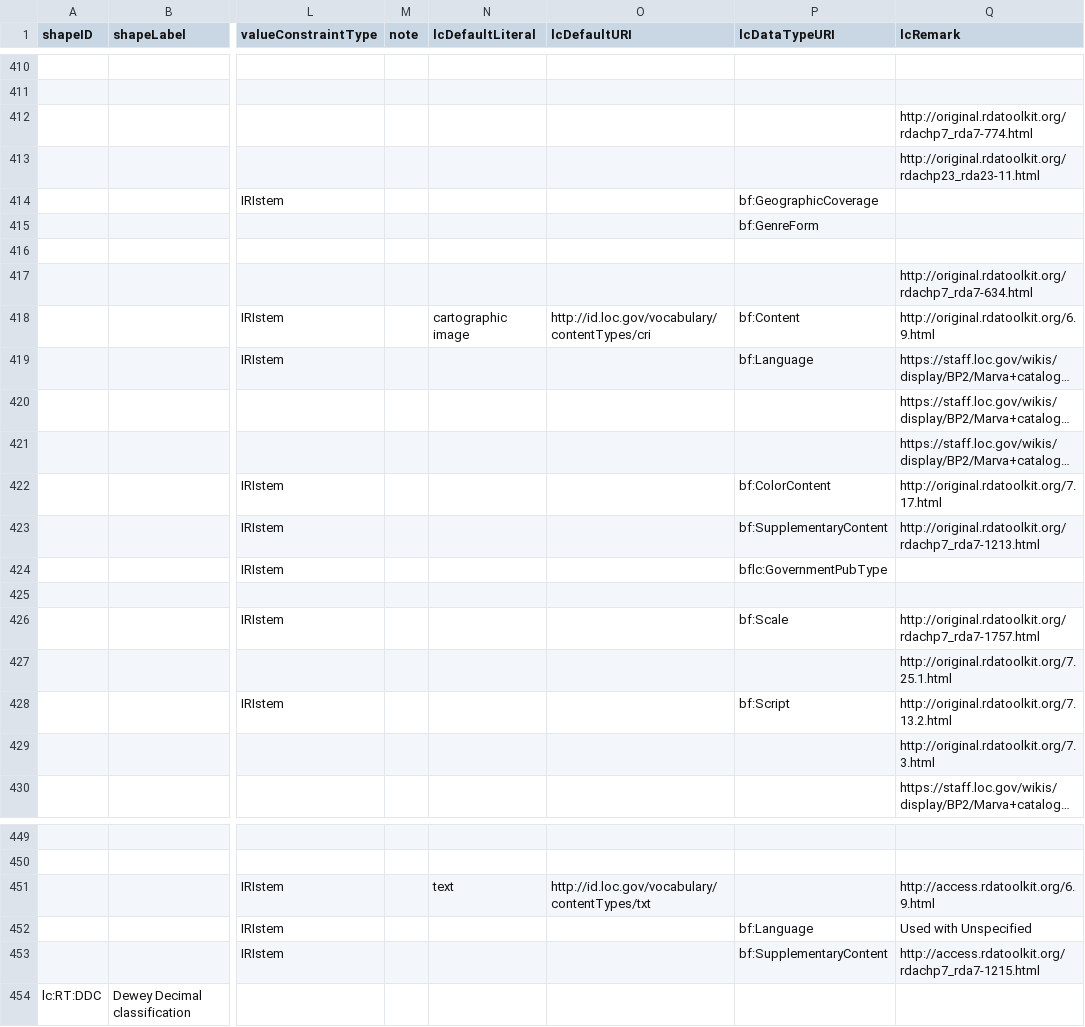
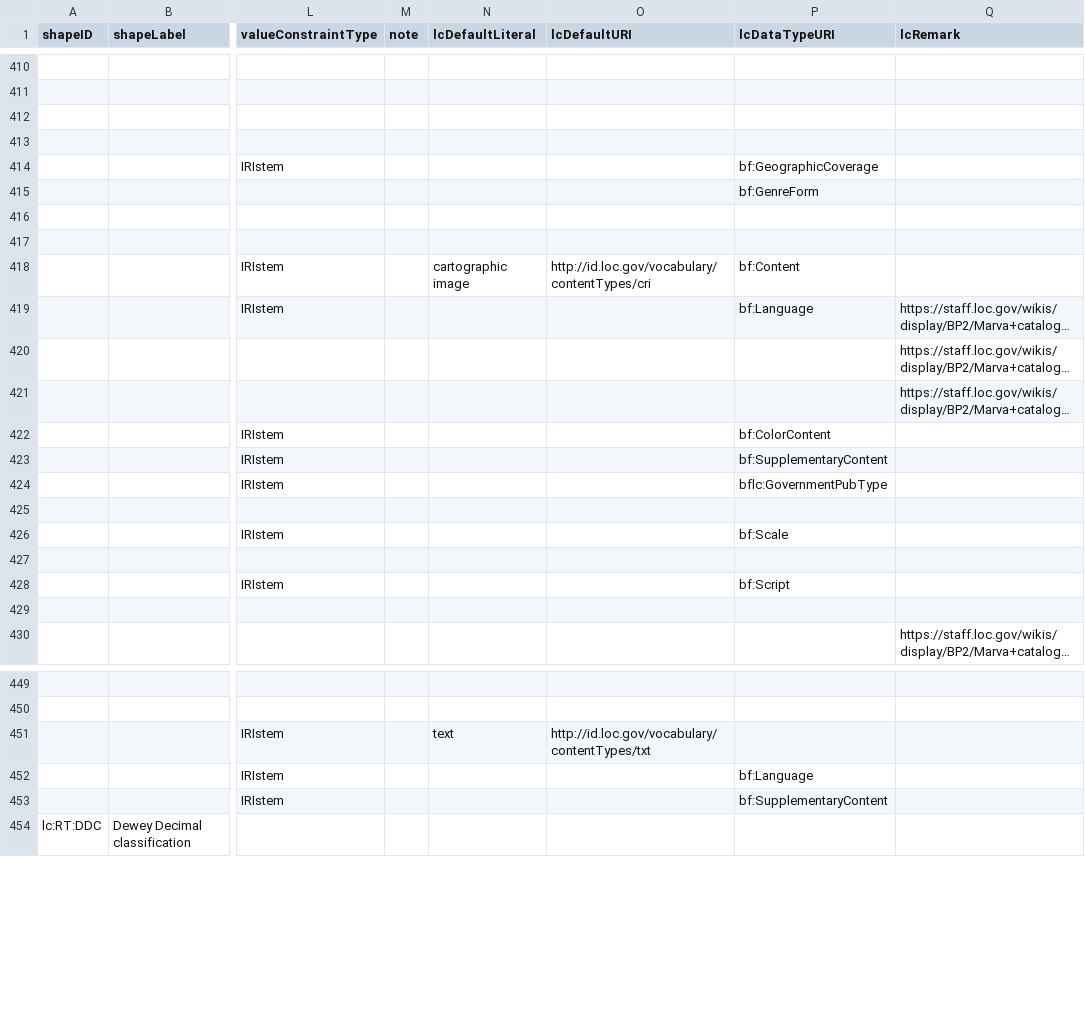
Before and after one commit to lcnetdev/marva-profiles, a CSV file: marva-stage/dctap.csv, drawn as a sheet; only a part is shown, gaps mark what is left out; long unchanged cells end in …; the diff covers the shown part only; the diff names each change by its address in the sheet, - before the commit and + after, or states it on an @@ line.

```diff
--- a/marva-stage/dctap.csv
+++ b/marva-stage/dctap.csv
-Q412 (lcRemark): http://original.rdatoolkit.org/rdachp7_rda7-774.html
+Q412 (lcRemark): (empty)
-Q413 (lcRemark): http://original.rdatoolkit.org/rdachp23_rda23-11.html
+Q413 (lcRemark): (empty)
-Q417 (lcRemark): http://original.rdatoolkit.org/rdachp7_rda7-634.html
+Q417 (lcRemark): (empty)
-Q418 (lcRemark): http://original.rdatoolkit.org/6.9.html
+Q418 (lcRemark): (empty)
-Q422 (lcRemark): http://original.rdatoolkit.org/7.17.html
+Q422 (lcRemark): (empty)
-Q423 (lcRemark): http://original.rdatoolkit.org/rdachp7_rda7-1213.html
+Q423 (lcRemark): (empty)
-Q426 (lcRemark): http://original.rdatoolkit.org/rdachp7_rda7-1757.html
+Q426 (lcRemark): (empty)
-Q427 (lcRemark): http://original.rdatoolkit.org/7.25.1.html
+Q427 (lcRemark): (empty)
-Q428 (lcRemark): http://original.rdatoolkit.org/7.13.2.html
+Q428 (lcRemark): (empty)
-Q429 (lcRemark): http://original.rdatoolkit.org/7.3.html
+Q429 (lcRemark): (empty)
-Q451 (lcRemark): http://access.rdatoolkit.org/6.9.html
+Q451 (lcRemark): (empty)
-Q452 (lcRemark): Used with Unspecified
+Q452 (lcRemark): (empty)
-Q453 (lcRemark): http://access.rdatoolkit.org/rdachp7_rda7-1215.html
+Q453 (lcRemark): (empty)
```
Also changed, not shown: 45 edited cells elsewhere in this file, 2 other files.
